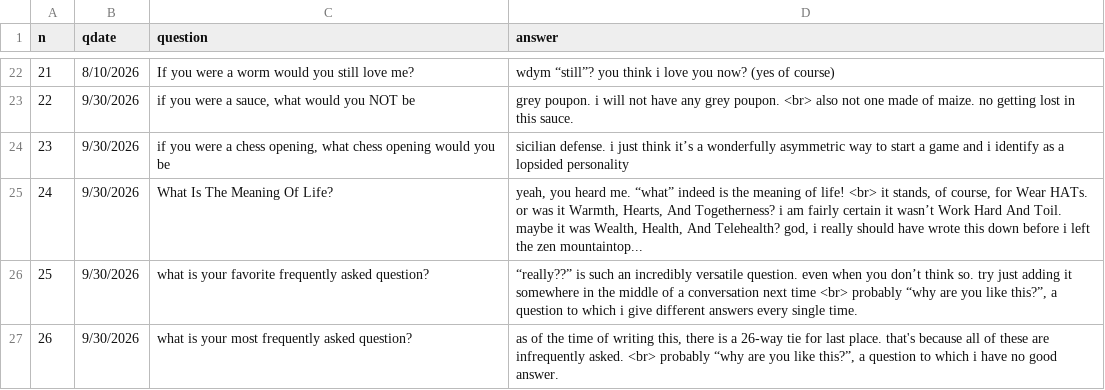
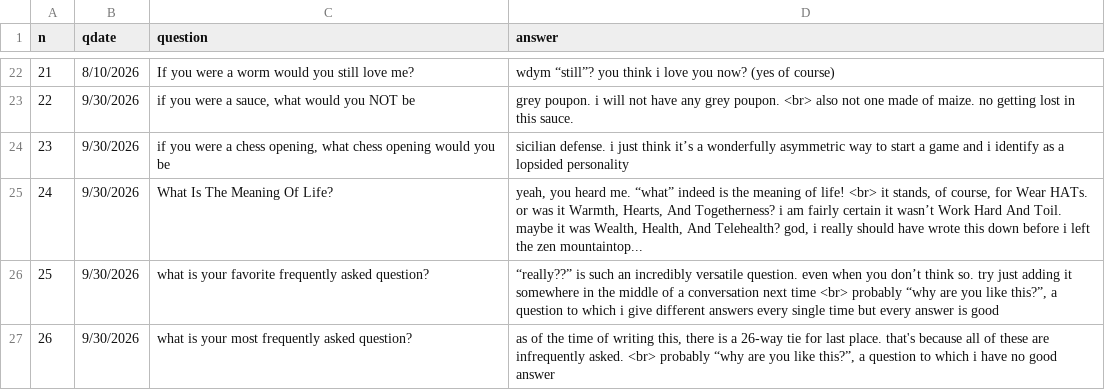
Before and after one commit to padajar/padajar.github.io, a CSV file: _data/iaq.csv, drawn as a sheet; only a part is shown, gaps mark what is left out.

Commit message:
Update iaq.csv

```diff
--- a/_data/iaq.csv
+++ b/_data/iaq.csv
@@ -25,3 +25,3 @@
 24,9/30/2026,What Is The Meaning Of Life?,"yeah, you heard me. “what” indeed is the meaning of life! <br> it stands, of course, for Wear HATs. or was it Warmth, Hearts, And Togetherness? i am fairly certain it wasn’t Work Hard And Toil. maybe it was Wealth, Health, And Telehealth? god, i really should have wrote this down before i left the zen mountaintop..."
-25,9/30/2026,what is your favorite frequently asked question?,"“really??” is such an incredibly versatile question. even when you don’t think so. try just adding it somewhere in the middle of a conversation next time <br> probably “why are you like this?”, a question to which i give different answers every single time."
-26,9/30/2026,what is your most frequently asked question?,"as of the time of writing this, there is a 26-way tie for last place. that's because all of these are infrequently asked. <br> probably “why are you like this?”, a question to which i have no good answer."
+25,9/30/2026,what is your favorite frequently asked question?,"“really??” is such an incredibly versatile question. even when you don’t think so. try just adding it somewhere in the middle of a conversation next time <br> probably “why are you like this?”, a question to which i give different answers every single time but every answer is good"
+26,9/30/2026,what is your most frequently asked question?,"as of the time of writing this, there is a 26-way tie for last place. that's because all of these are infrequently asked. <br> probably “why are you like this?”, a question to which i have no good answer"
```
